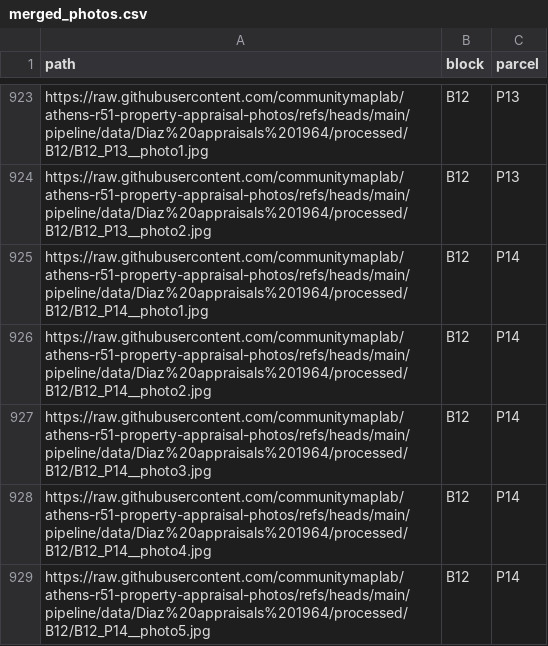
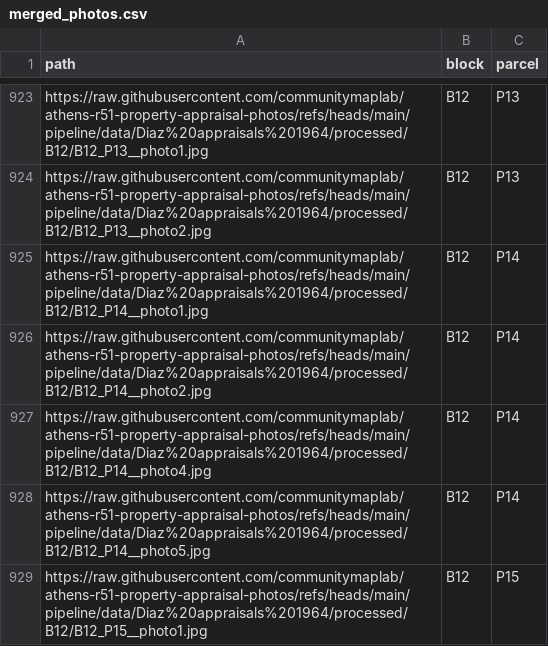
Before and after one commit to communitymaplab/athens-r51-property-appraisal-photos, a CSV file: pipeline/data/merged_photos.csv, drawn as a sheet; only a part is shown, gaps mark what is left out; the shorter side is filled out with more unchanged rows.

```diff
--- a/pipeline/data/merged_photos.csv
+++ b/pipeline/data/merged_photos.csv
@@ -926,3 +926,2 @@ https://raw.githubusercontent.com/communitymaplab/athens-r51-property-appraisal-
 https://raw.githubusercontent.com/communitymaplab/athens-r51-property-appraisal-photos/refs/heads/main/pipeline/data/Diaz%20appraisals%201964/processed/B12/B12_P14__photo2.jpg,B12,P14
-https://raw.githubusercontent.com/communitymaplab/athens-r51-property-appraisal-photos/refs/heads/main/pipeline/data/Diaz%20appraisals%201964/processed/B12/B12_P14__photo3.jpg,B12,P14
 https://raw.githubusercontent.com/communitymaplab/athens-r51-property-appraisal-photos/refs/heads/main/pipeline/data/Diaz%20appraisals%201964/processed/B12/B12_P14__photo4.jpg,B12,P14
```
Also changed, not shown: 2 other files.
